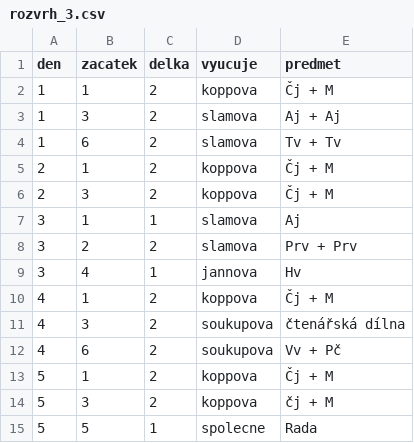
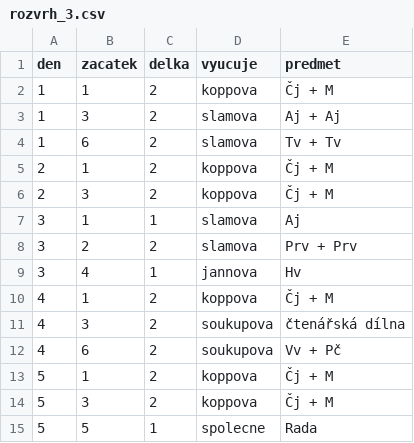
Before and after one commit to matyaskopp/zsplavsko-rozvrh, a CSV file: data/rozvrh_3.csv, drawn as a sheet.

Commit message:
rozvrh 2023/24 rozvrh_3.csv

```diff
--- a/data/rozvrh_3.csv
+++ b/data/rozvrh_3.csv
@@ -13,3 +13,3 @@ den,zacatek,delka,vyucuje,predmet
 5,1,2,koppova,Čj + M
-5,3,2,koppova,čj + M
+5,3,2,koppova,Čj + M
 5,5,1,spolecne,Rada
```
